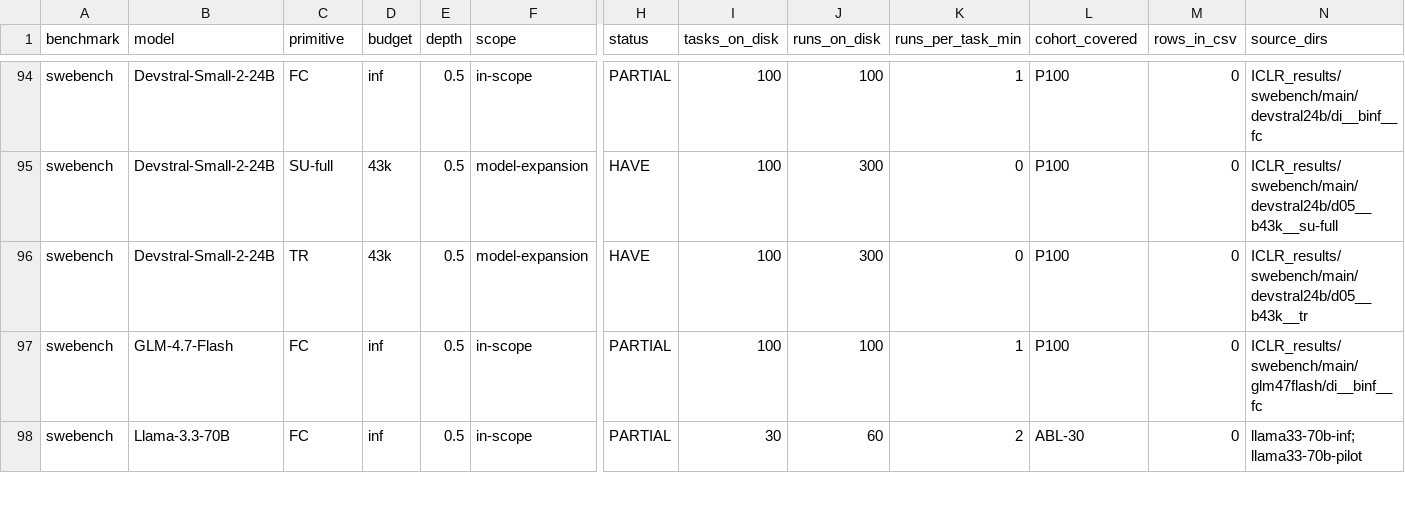
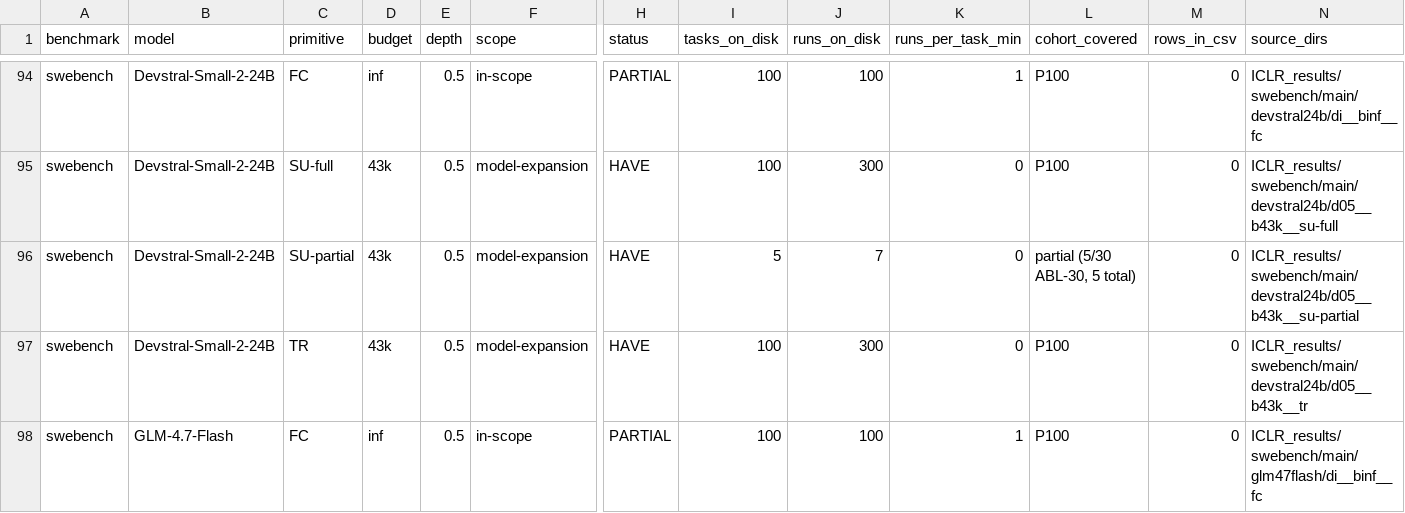
Before and after one commit to ritulS/agentCtx, a CSV file: COVERAGE.csv, drawn as a sheet; only a part is shown, gaps mark what is left out; the shorter side is filled out with more unchanged rows; rows hold the shown columns only; the diff names each change by its address in the sheet, - before the commit and + after, or states it on an @@ line.

Commit message:
data: update coverage dashboard (2026-08-29 03:00 CDT)

```diff
--- a/COVERAGE.csv
+++ b/COVERAGE.csv
+row 96: swebench | Devstral-Small-2-24B | SU-partial | 43k | 0.5 | model-expansion | HAVE | 5 | 7 | 0 | partial (5/30 ABL-30, 5 total) | 0 | ICLR_results/swebench/main/devstral24b/d05__b43k__su-partial
```
Also changed, not shown: 1 other file.
